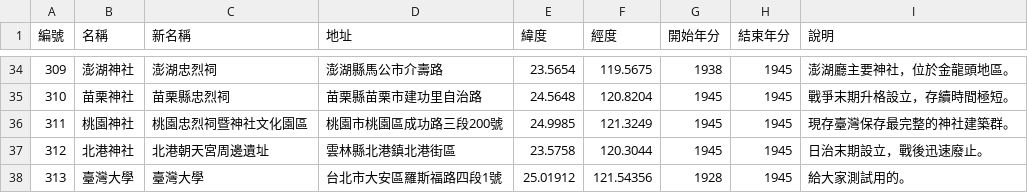
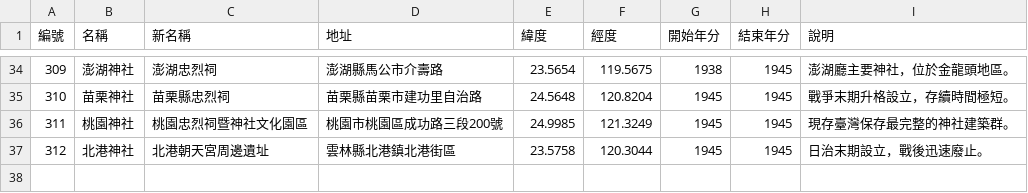
Before and after one commit to GoShin-SinSia/TWSinSia, a CSV file: temple.csv, drawn as a sheet; only a part is shown, gaps mark what is left out.

Commit message:
Update
刪除臺大資料

```diff
--- a/temple.csv
+++ b/temple.csv
@@ -37,2 +37 @@
 312,北港神社,北港朝天宮周邊遺址,雲林縣北港鎮北港街區,23.5758,120.3044,1945,1945,日治末期設立，戰後迅速廢止。
-313,臺灣大學,臺灣大學,台北市大安區羅斯福路四段1號,25.01912,121.54356,1928,1945,給大家測試用的。
```
